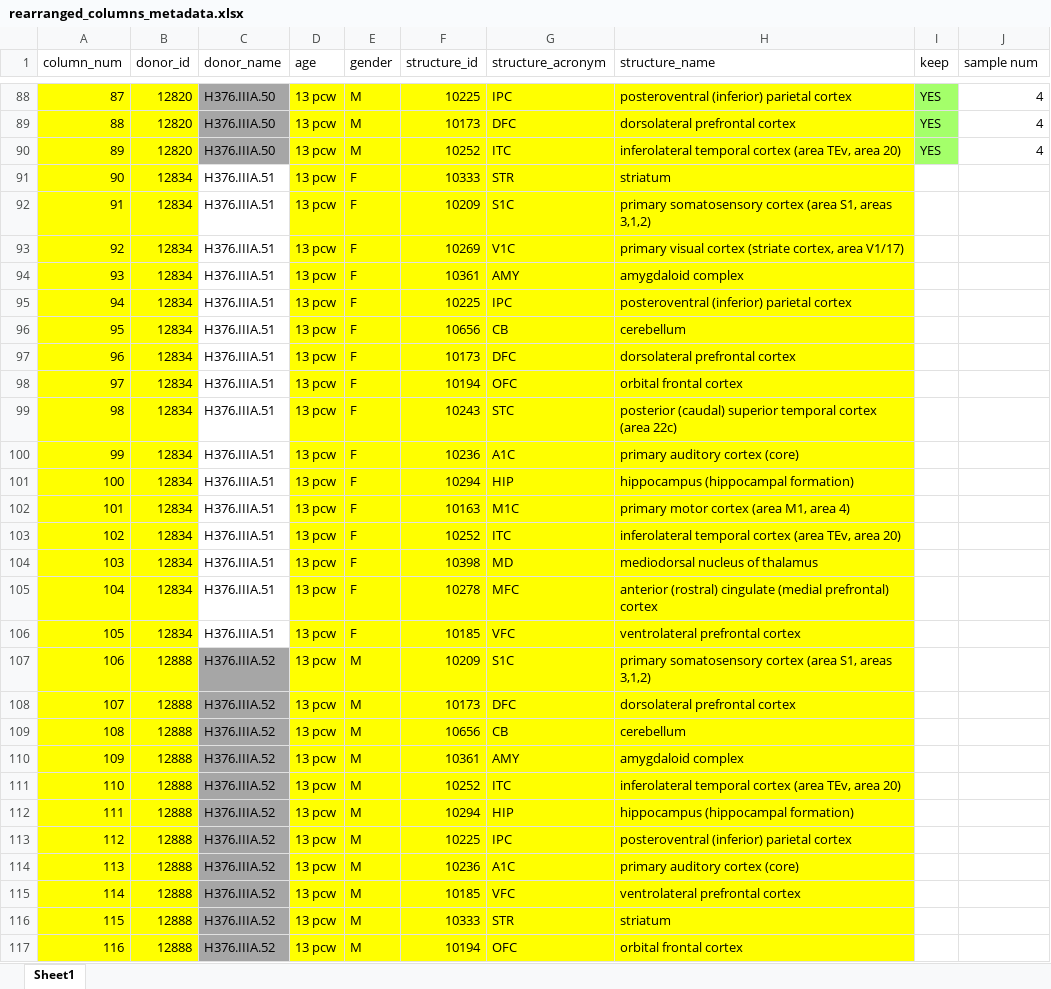
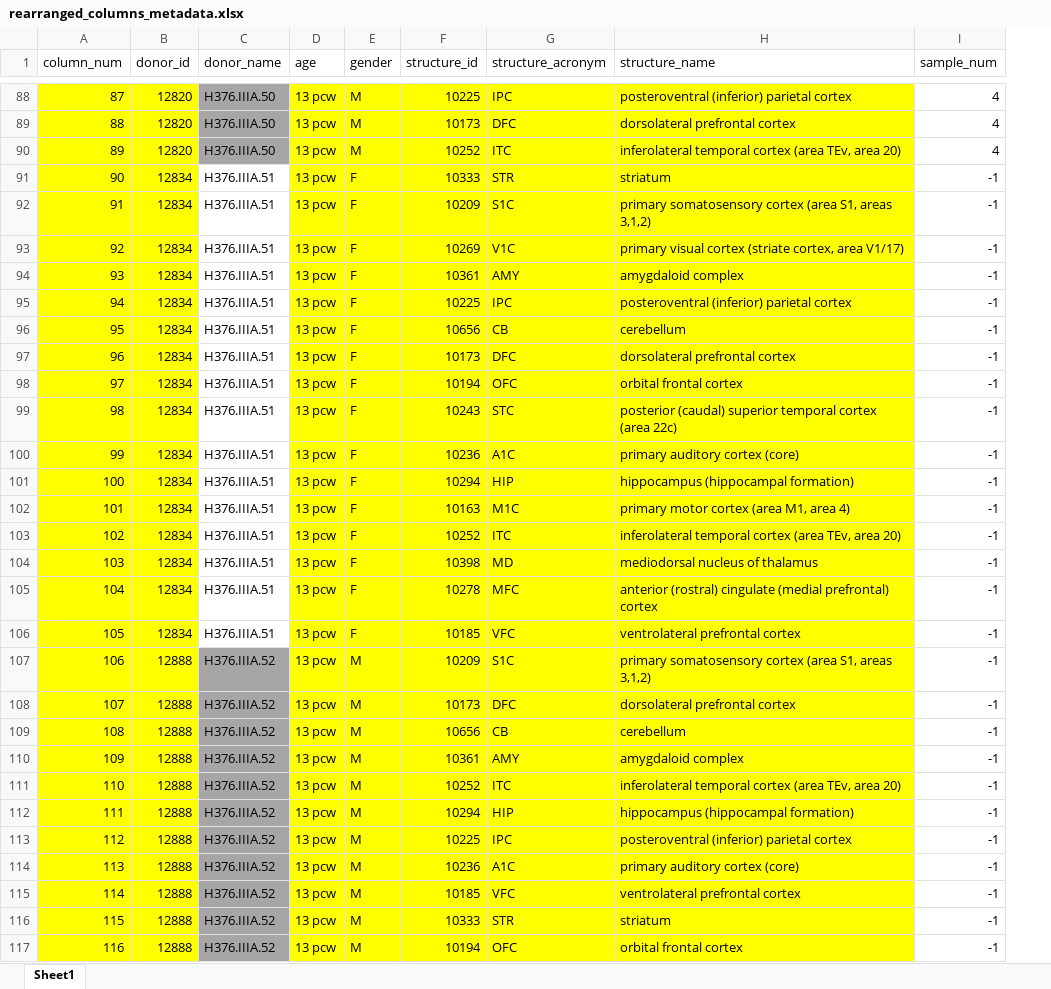
Before and after one commit to tsgts/braindev-analysis, an Excel workbook: allen_data/dev_human/normalized_genes/rearranged_columns_metadata.xlsx, sheet Sheet1, drawn as a sheet; only a part is shown, gaps mark what is left out; values as stored, in another font and other column widths than the file's, no borders; removed rows and columns are numbered as before the commit, all else as after; the diff covers the shown part only; the diff names each change by its address in the sheet, - before the commit and + after, or states it on an @@ line.

Commit message:
filtered columns

```diff
--- a/allen_data/dev_human/normalized_genes/rearranged_columns_metadata.xlsx (sheet Sheet1)
+++ b/allen_data/dev_human/normalized_genes/rearranged_columns_metadata.xlsx (sheet Sheet1)
-column I (keep), rows 88-90: all YES
-I1: sample num
+I1: sample_num
-I91:I117 (sample_num): (empty)
+I91:I117 (sample_num): -1
```
Also changed, not shown: 148 edited cells elsewhere in this sheet, 5 other files.
